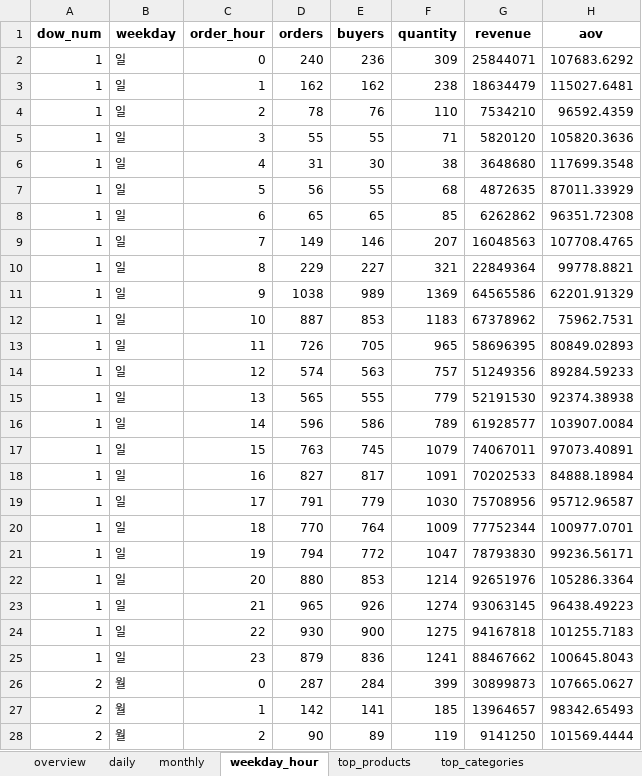
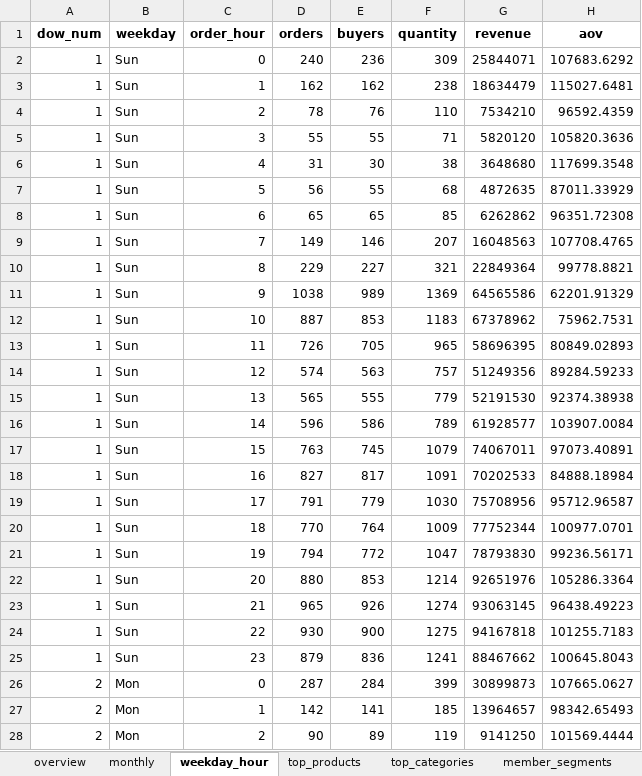
Before and after one commit to koreacolumbia-dotcom/E-comm-marketing-hub, an Excel workbook: site/data/purchase_pattern/purchase_pattern_analysis.xlsx, sheet weekday_hour, drawn as a sheet; only a part is shown; values as stored, in another font and other column widths than the file's, no borders; the diff covers the shown part only; the diff names each change by its address in the sheet, - before the commit and + after, or states it on an @@ line.

```diff
--- a/site/data/purchase_pattern/purchase_pattern_analysis.xlsx (sheet weekday_hour)
+++ b/site/data/purchase_pattern/purchase_pattern_analysis.xlsx (sheet weekday_hour)
-sheet tab: daily
-B2:B25 (weekday): 일
+B2:B25 (weekday): Sun
-B26:B28 (weekday): 월
+B26:B28 (weekday): Mon
```
Also changed, not shown: 141 edited cells elsewhere in this sheet, sheet top_products, sheet member_segments, sheet basket_size, sheet coupon_promo, sheet purchase_interval, sheet monthly, 1 more sheet, other sheet tabs, 23 other files.
